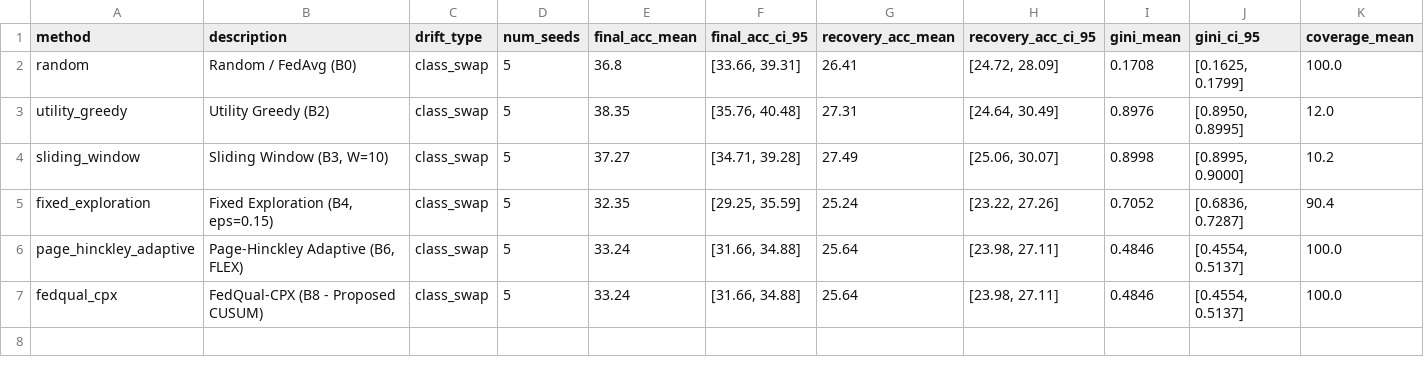
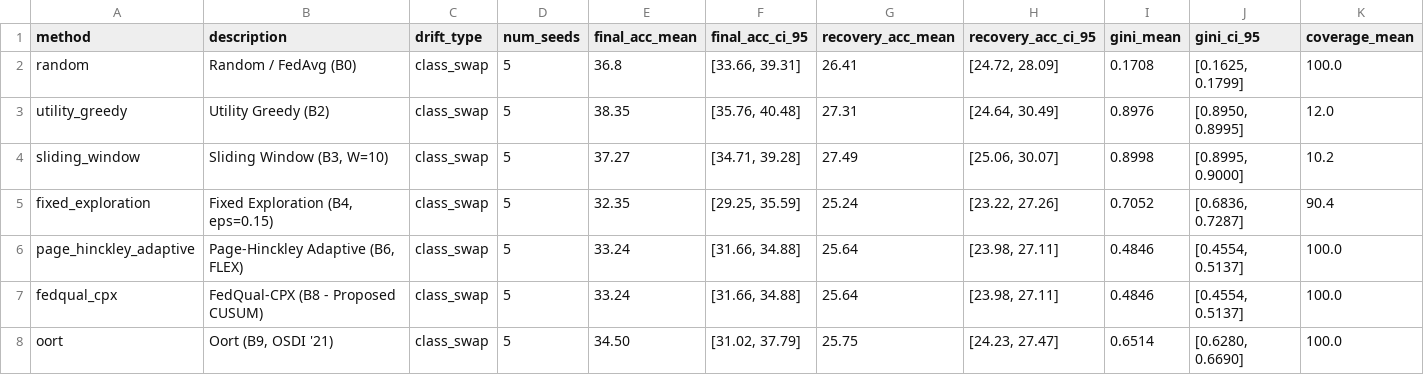
Before and after one commit to Talhaasif7/FedQual-CPX, a CSV file: results/tables/main_experiments_summary_class_swap.csv, drawn as a sheet; only a part is shown; rows hold the shown columns only; the diff names each change by its address in the sheet, - before the commit and + after, or states it on an @@ line.

Commit message:
feat: integrate empirical Oort baseline results into Table 2 and manuscript

```diff
--- a/results/tables/main_experiments_summary_class_swap.csv
+++ b/results/tables/main_experiments_summary_class_swap.csv
+row 8: oort | Oort (B9, OSDI '21) | class_swap | 5 | 34.50 | [31.02, 37.79] | 25.75 | [24.23, 27.47] | 0.6514 | [0.6280, 0.6690] | 100.0
```
Also changed, not shown: 4 other files.
